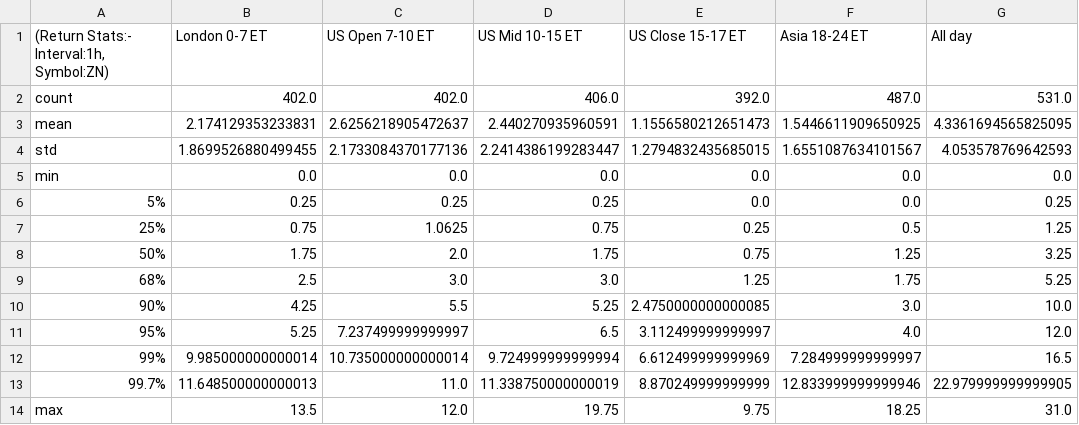
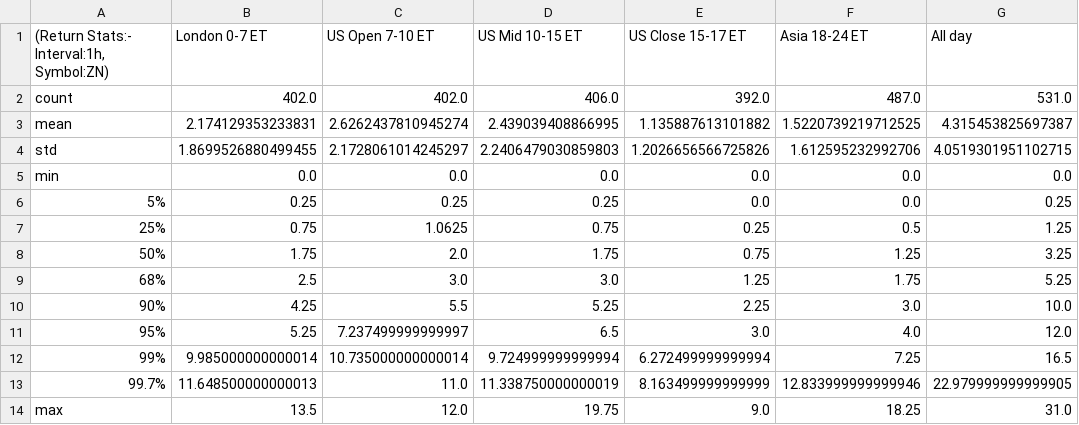
Before and after one commit to krishanggupta/MarketAnalysis, a CSV file: Intraday_data_files_stats_and_plots_folder/ZN_1h_Returns_stats.csv, drawn as a sheet.

```diff
--- a/Intraday_data_files_stats_and_plots_folder/ZN_1h_Returns_stats.csv
+++ b/Intraday_data_files_stats_and_plots_folder/ZN_1h_Returns_stats.csv
@@ -2,4 +2,4 @@
 count,402.0,402.0,406.0,392.0,487.0,531.0
-mean,2.174129353233831,2.6256218905472637,2.440270935960591,1.1556580212651473,1.5446611909650925,4.3361694565825095
-std,1.8699526880499455,2.1733084370177136,2.2414386199283447,1.2794832435685015,1.6551087634101567,4.053578769642593
+mean,2.174129353233831,2.6262437810945274,2.439039408866995,1.135887613101882,1.5220739219712525,4.315453825697387
+std,1.8699526880499455,2.1728061014245297,2.2406479030859803,1.2026656566725826,1.612595232992706,4.0519301951102715
 min,0.0,0.0,0.0,0.0,0.0,0.0
@@ -9,6 +9,6 @@ min,0.0,0.0,0.0,0.0,0.0,0.0
 68%,2.5,3.0,3.0,1.25,1.75,5.25
-90%,4.25,5.5,5.25,2.4750000000000085,3.0,10.0
-95%,5.25,7.237499999999997,6.5,3.112499999999997,4.0,12.0
-99%,9.985000000000014,10.735000000000014,9.724999999999994,6.612499999999969,7.284999999999997,16.5
-99.7%,11.648500000000013,11.0,11.338750000000019,8.870249999999999,12.833999999999946,22.979999999999905
-max,13.5,12.0,19.75,9.75,18.25,31.0
+90%,4.25,5.5,5.25,2.25,3.0,10.0
+95%,5.25,7.237499999999997,6.5,3.0,4.0,12.0
+99%,9.985000000000014,10.735000000000014,9.724999999999994,6.272499999999994,7.25,16.5
+99.7%,11.648500000000013,11.0,11.338750000000019,8.163499999999999,12.833999999999946,22.979999999999905
+max,13.5,12.0,19.75,9.0,18.25,31.0
```
Also changed, not shown: Intraday_data_files_stats_and_plots_folder/All_day_latest_custom_days_Volatility_Returns_1h_ZN.csv, Intraday_data_files_stats_and_plots_folder/Asia_18-24_ET_latest_custom_days_Volatility_Returns_1h_ZN.csv, 21 other files.
